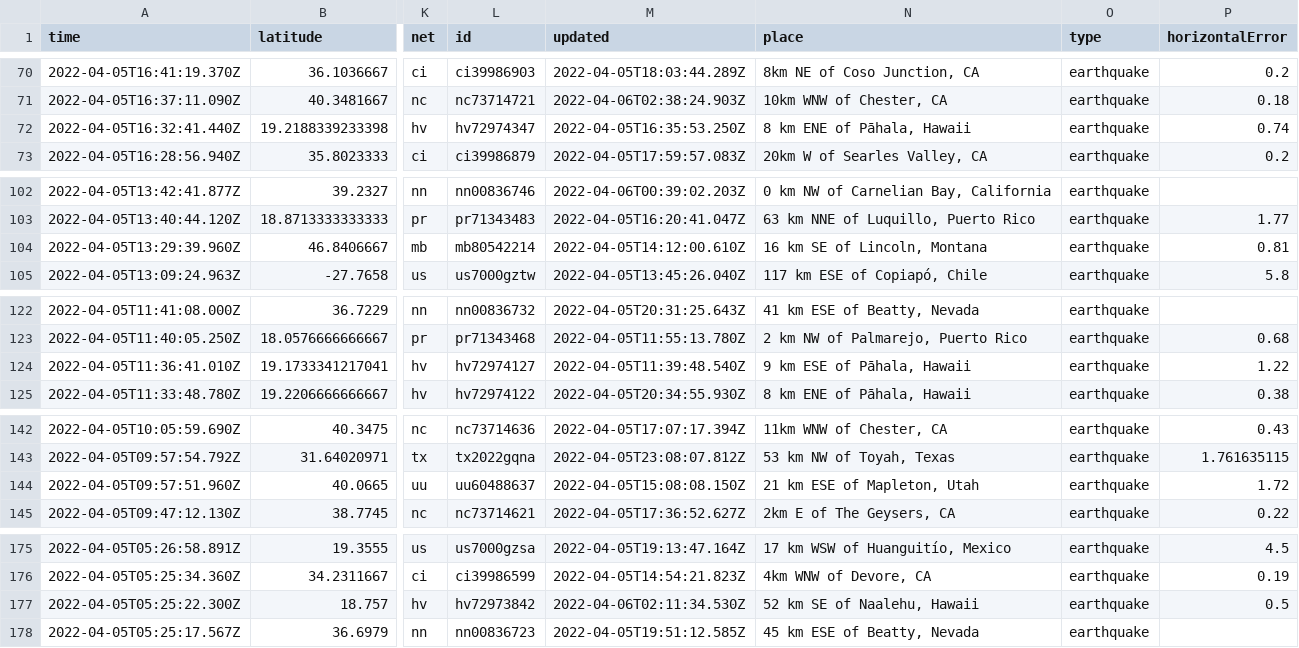
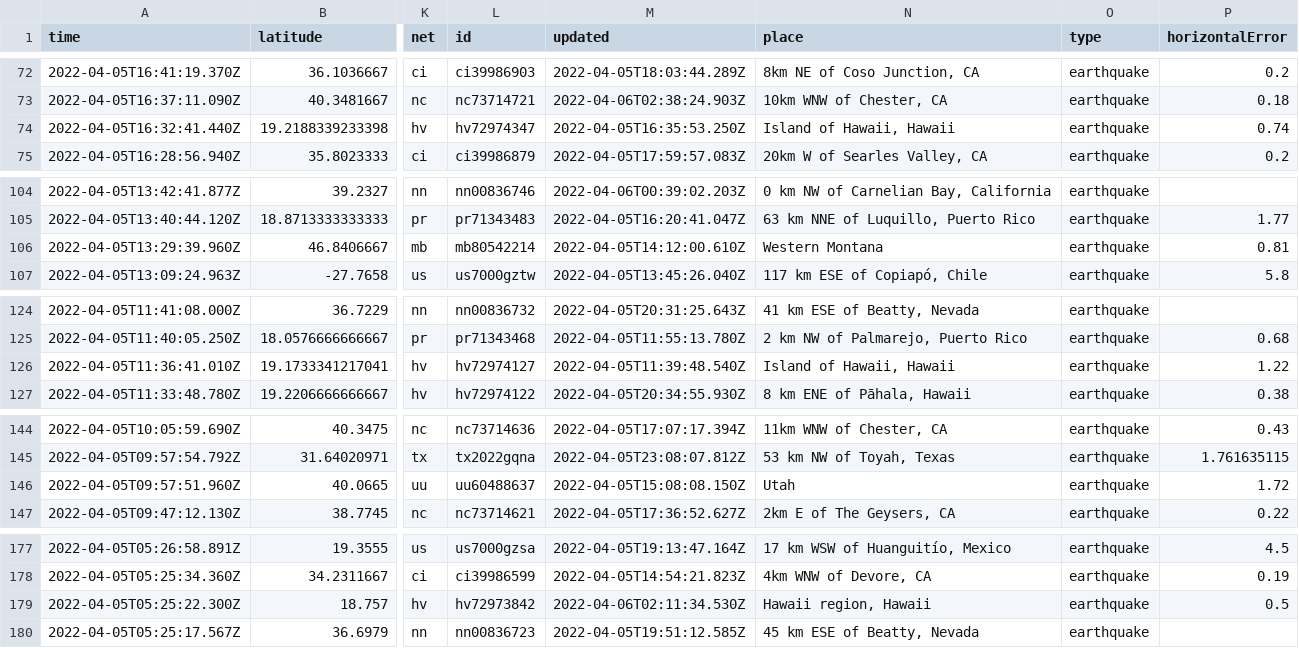
Before and after one commit to invisibae/nicar22-github-actions, a CSV file: usgs_current.csv, drawn as a sheet; only a part is shown, gaps mark what is left out; addresses are those after the commit; the diff covers the shown part only; the diff names each change by its address in the sheet, - before the commit and + after, or states it on an @@ line.

```diff
--- a/usgs_current.csv
+++ b/usgs_current.csv
-N74 (place): 8 km ENE of Pāhala, Hawaii
+N74 (place): Island of Hawaii, Hawaii
-N106 (place): 16 km SE of Lincoln, Montana
+N106 (place): Western Montana
-N126 (place): 9 km ESE of Pāhala, Hawaii
+N126 (place): Island of Hawaii, Hawaii
-N146 (place): 21 km ESE of Mapleton, Utah
+N146 (place): Utah
-N179 (place): 52 km SE of Naalehu, Hawaii
+N179 (place): Hawaii region, Hawaii
```
Also changed, not shown: 2 added rows, 2 removed rows and 3 edited cells elsewhere in this file, 1 other file.
